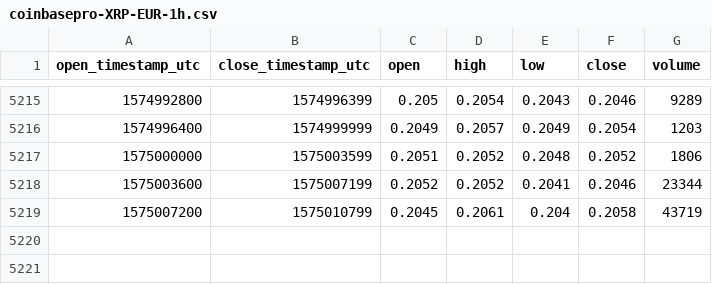
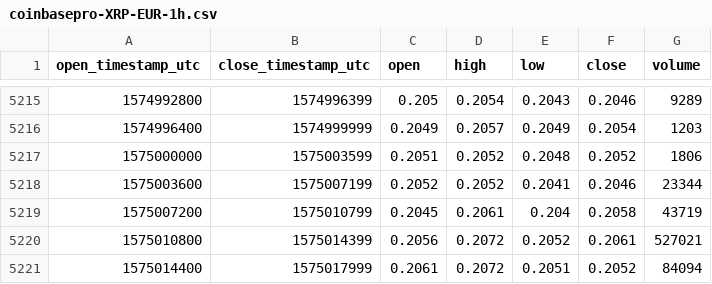
Before and after one commit to cryptobigbro/coinbasepro-XRP-EUR, a CSV file: coinbasepro-XRP-EUR-1h.csv, drawn as a sheet; only a part is shown, gaps mark what is left out.

Commit message:
Update OHLCV data.

```diff
--- a/coinbasepro-XRP-EUR-1h.csv
+++ b/coinbasepro-XRP-EUR-1h.csv
@@ -5219 +5219,3 @@ open_timestamp_utc,close_timestamp_utc,open,high,low,close,volume
 1575007200,1575010799,0.2045,0.2061,0.204,0.2058,43719
+1575010800,1575014399,0.2056,0.2072,0.2052,0.2061,527021
+1575014400,1575017999,0.2061,0.2072,0.2051,0.2052,84094
```
